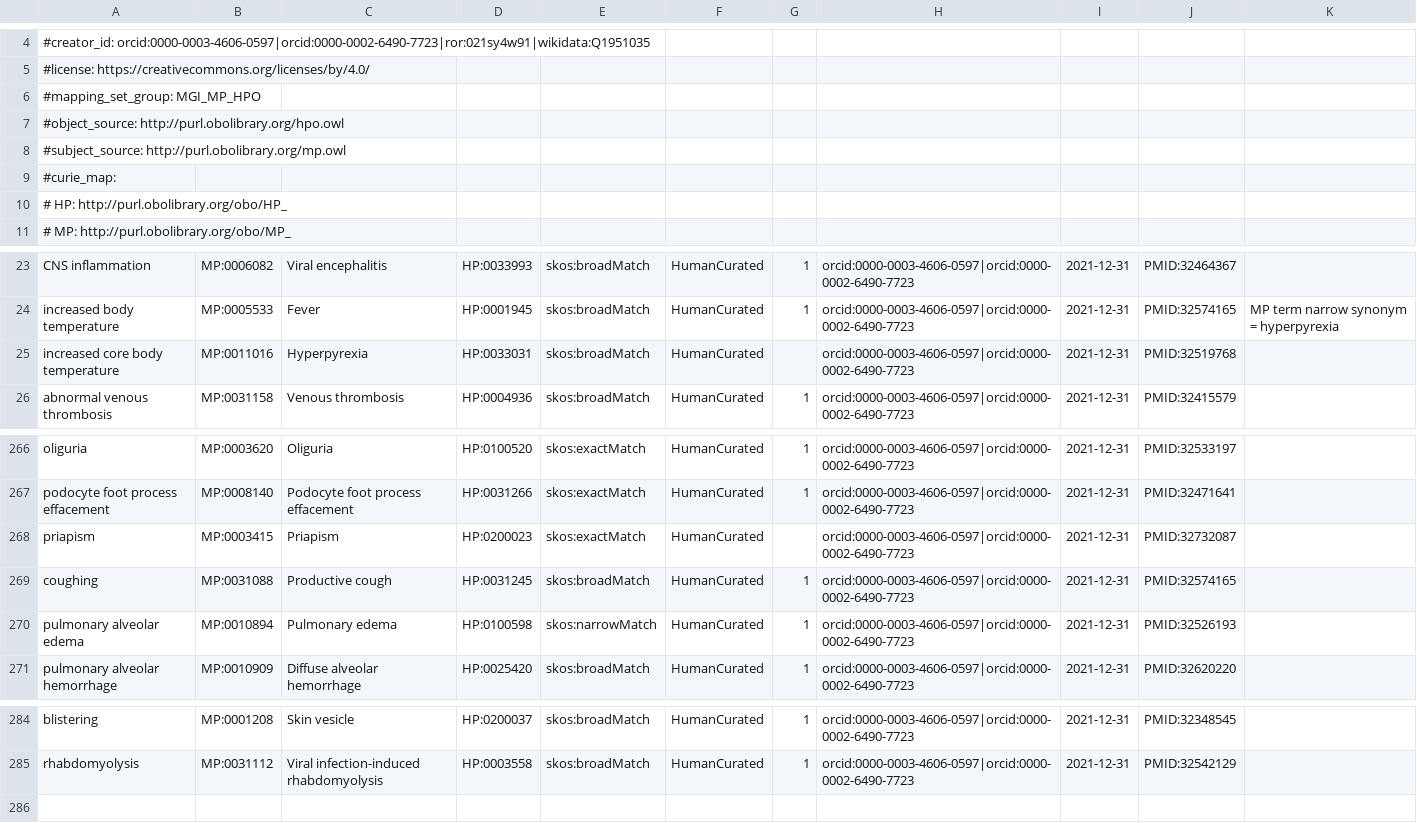
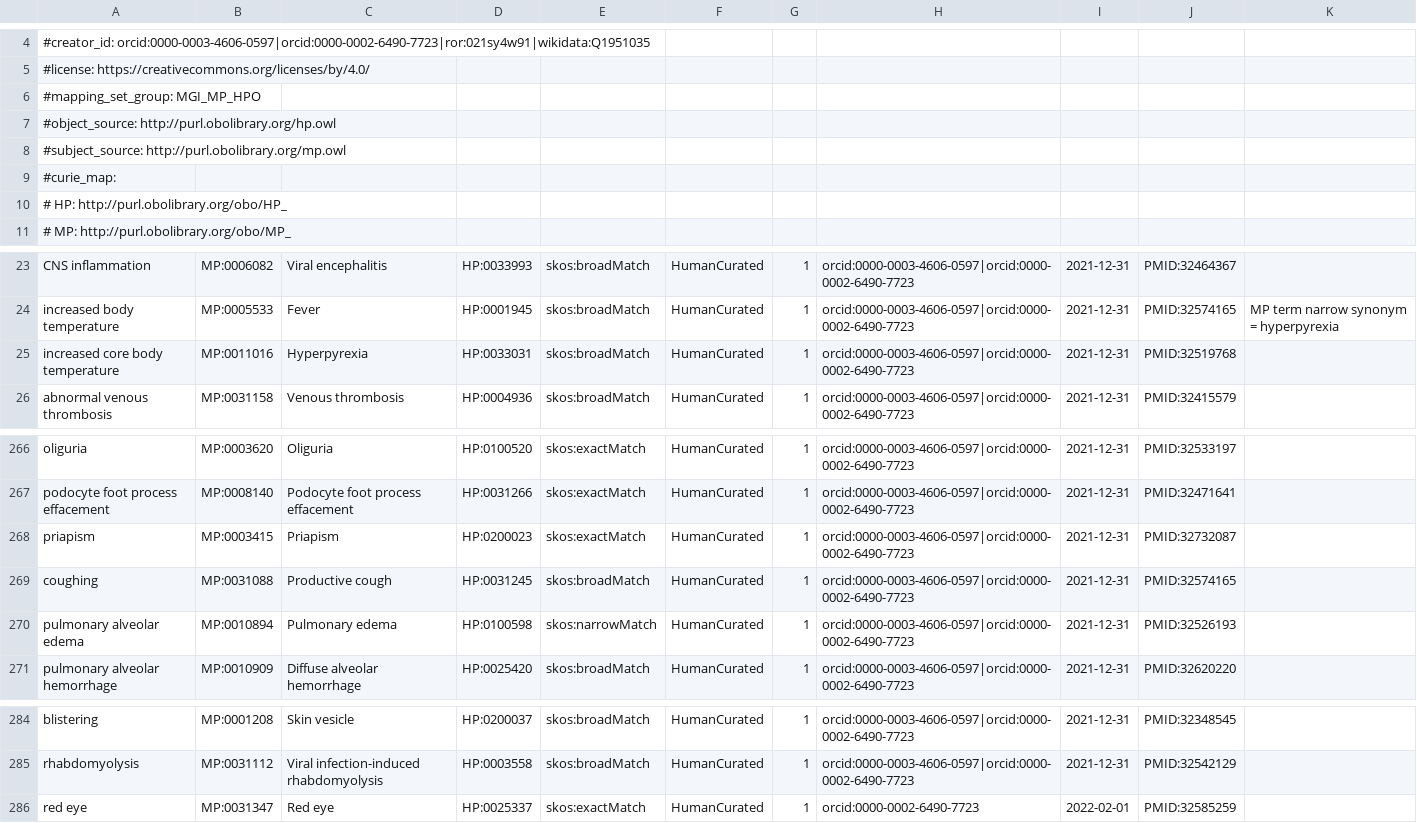
Before and after one commit to mapping-commons/mh_mapping_initiative, a TSV file: mappings/mgi_covid_mp_hpo.sssom.tsv, drawn as a sheet; only a part is shown, gaps mark what is left out.

Commit message:
adding new MP HP mapping
Added mapping for red eye as Anna has added a term to the MP for this phenotype
Fixed 2 missing confidence numbers

```diff
--- a/mappings/mgi_covid_mp_hpo.sssom.tsv
+++ b/mappings/mgi_covid_mp_hpo.sssom.tsv
@@ -6,3 +6,3 @@
 #mapping_set_group: MGI_MP_HPO
-#object_source: http://purl.obolibrary.org/hpo.owl
+#object_source: http://purl.obolibrary.org/hp.owl
 #subject_source: http://purl.obolibrary.org/mp.owl
@@ -24,3 +24,3 @@ CNS inflammation	MP:0006082	Viral encephalitis	HP:0033993 	skos:broadMatch	Human
 increased body temperature	MP:0005533	Fever	HP:0001945	skos:broadMatch	HumanCurated	1	orcid:0000-0003-4606-0597|orcid:0000-0002-6490-7723	2021-12-31	PMID:32574165	MP term narrow synonym = hyperpyrexia
-increased core body temperature 	MP:0011016	Hyperpyrexia	HP:0033031	skos:broadMatch	HumanCurated		orcid:0000-0003-4606-0597|orcid:0000-0002-6490-7723	2021-12-31	PMID:32519768	
+increased core body temperature 	MP:0011016	Hyperpyrexia	HP:0033031	skos:broadMatch	HumanCurated	1	orcid:0000-0003-4606-0597|orcid:0000-0002-6490-7723	2021-12-31	PMID:32519768	
 abnormal venous thrombosis	MP:0031158	Venous thrombosis	HP:0004936	skos:broadMatch	HumanCurated	1	orcid:0000-0003-4606-0597|orcid:0000-0002-6490-7723	2021-12-31	PMID:32415579	
@@ -267,3 +267,3 @@ oliguria	MP:0003620	Oliguria	HP:0100520	skos:exactMatch	HumanCurated	1	orcid:000
 podocyte foot process effacement	MP:0008140	Podocyte foot process effacement	HP:0031266	skos:exactMatch	HumanCurated	1	orcid:0000-0003-4606-0597|orcid:0000-0002-6490-7723	2021-12-31	PMID:32471641	
-priapism	MP:0003415	Priapism	HP:0200023	skos:exactMatch	HumanCurated		orcid:0000-0003-4606-0597|orcid:0000-0002-6490-7723	2021-12-31	PMID:32732087	
+priapism	MP:0003415	Priapism	HP:0200023	skos:exactMatch	HumanCurated	1	orcid:0000-0003-4606-0597|orcid:0000-0002-6490-7723	2021-12-31	PMID:32732087	
 coughing	MP:0031088	Productive cough	HP:0031245	skos:broadMatch	HumanCurated	1	orcid:0000-0003-4606-0597|orcid:0000-0002-6490-7723	2021-12-31	PMID:32574165	
@@ -285 +285,2 @@ blistering	MP:0001208	Skin vesicle	HP:0200037	skos:broadMatch	HumanCurated	1	orc
 rhabdomyolysis	MP:0031112	Viral infection-induced rhabdomyolysis	HP:0003558	skos:broadMatch	HumanCurated	1	orcid:0000-0003-4606-0597|orcid:0000-0002-6490-7723	2021-12-31	PMID:32542129	
+red eye	MP:0031347	Red eye	HP:0025337	skos:exactMatch	HumanCurated	1	orcid:0000-0002-6490-7723	2022-02-01	PMID:32585259	
```
